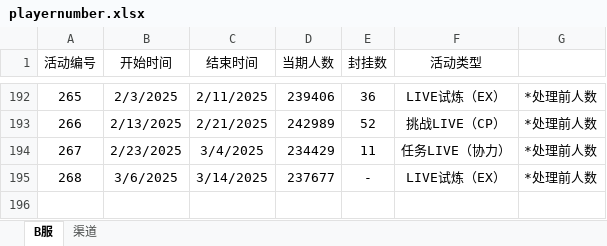
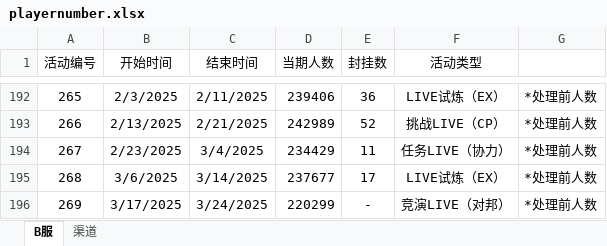
Before and after one commit to Yamamoto-2/tsugu-bangdream-bot, an Excel workbook: backend/config/playernumber.xlsx, sheet B服, drawn as a sheet; only a part is shown, gaps mark what is left out; values as stored, in another font and other column widths than the file's, no borders; the diff names each change by its address in the sheet, - before the commit and + after, or states it on an @@ line.

Commit message:
数据更新（269）

```diff
--- a/backend/config/playernumber.xlsx (sheet B服)
+++ b/backend/config/playernumber.xlsx (sheet B服)
-E195 (封挂数): -
+E195 (封挂数): 17
+row 196: 269 | 3/17/2025 | 3/24/2025 | 220299 | - | 竞演LIVE（对邦） | *处理前人数
```
Also changed, not shown: sheet 渠道.
